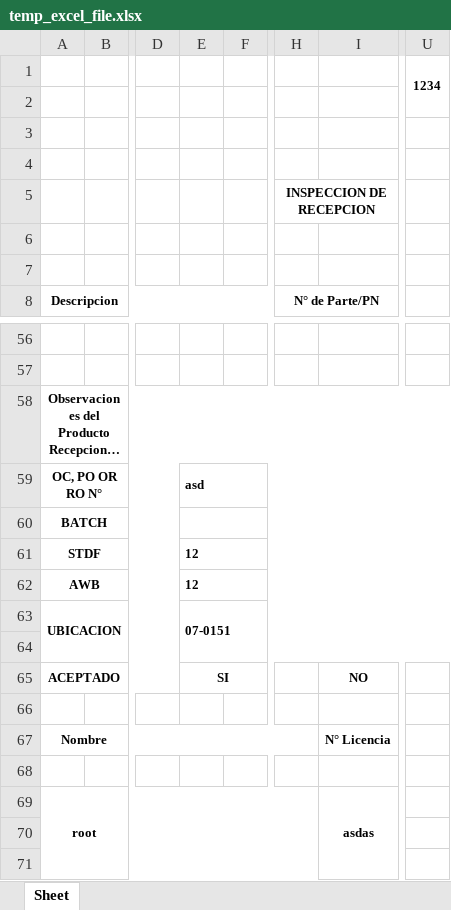
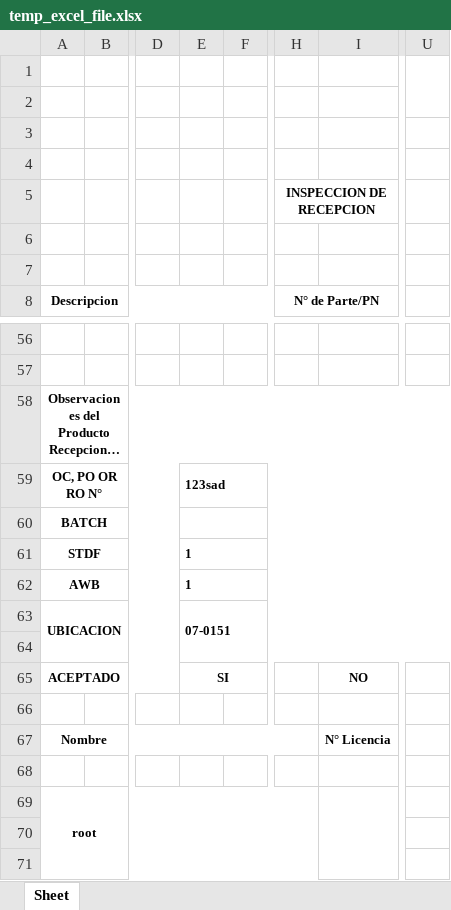
Before and after one commit to sebramirezo/stgotech-dev-project, an Excel workbook: StgoTech/temp_excel_files/temp_excel_file.xlsx, sheet Sheet, drawn as a sheet; only a part is shown, gaps mark what is left out; long unchanged cells end in …; values as stored, in another font and other column widths than the file's, no borders; charts and pictures not drawn; the diff covers the shown part only; the diff names each change by its address in the sheet, - before the commit and + after, or states it on an @@ line.

```diff
--- a/StgoTech/temp_excel_files/temp_excel_file.xlsx (sheet Sheet)
+++ b/StgoTech/temp_excel_files/temp_excel_file.xlsx (sheet Sheet)
-U1: 1234
+U1: (empty)
-E59: asd
+E59: 123sad
-E61:E62: 12
+E61:E62: 1
-I69: asdas
+I69: (empty)
```
Also changed, not shown: 1 added row, 1 removed row and 39 edited cells elsewhere in this sheet, charts or pictures, 7 other files.
